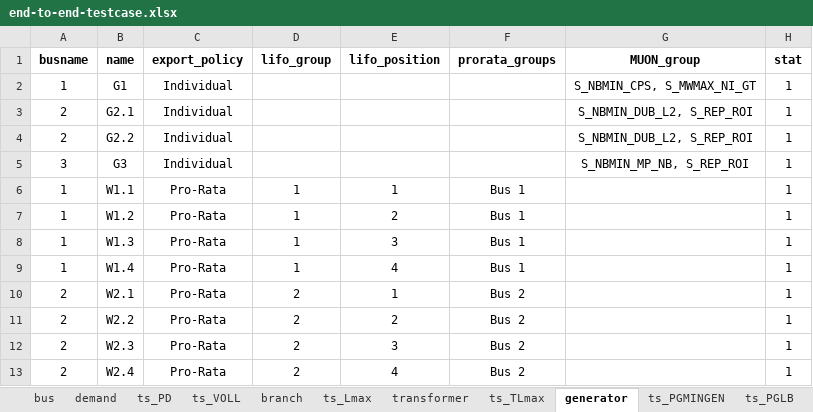
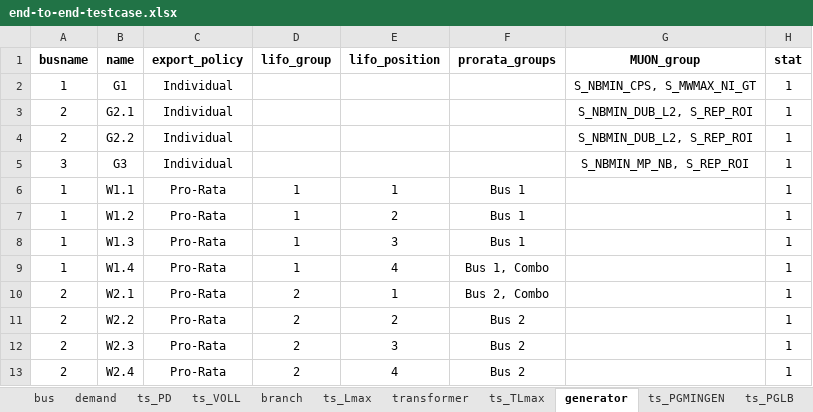
Before and after one commit to richardnayer/oats_curtailment, an Excel workbook: end-to-end-testcase.xlsx, sheet generator, drawn as a sheet; only a part is shown; values as stored, in another font and other column widths than the file's, no borders; conditional formats not drawn; the diff names each change by its address in the sheet, - before the commit and + after, or states it on an @@ line.

```diff
--- a/end-to-end-testcase.xlsx (sheet generator)
+++ b/end-to-end-testcase.xlsx (sheet generator)
-F9 (prorata_groups): Bus 1
+F9 (prorata_groups): Bus 1, Combo
-F10 (prorata_groups): Bus 2
+F10 (prorata_groups): Bus 2, Combo
```
Also changed, not shown: 6 other files.
